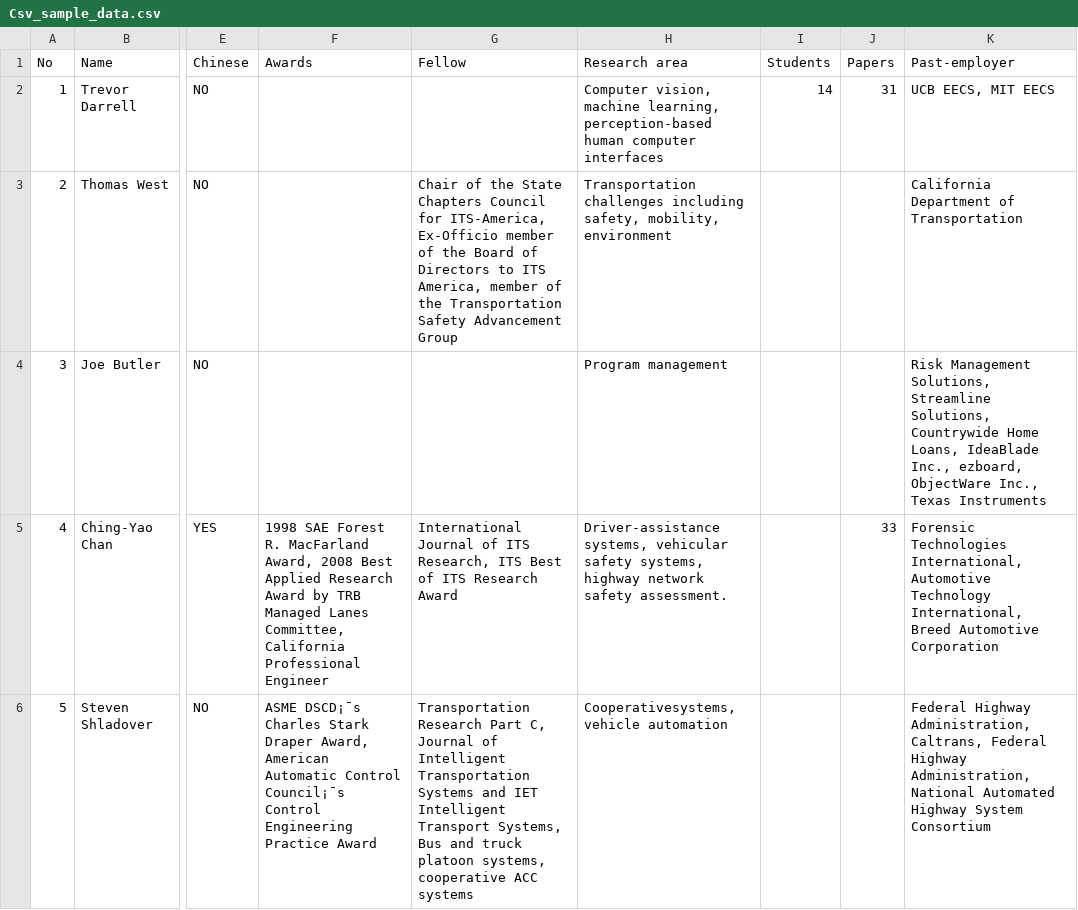
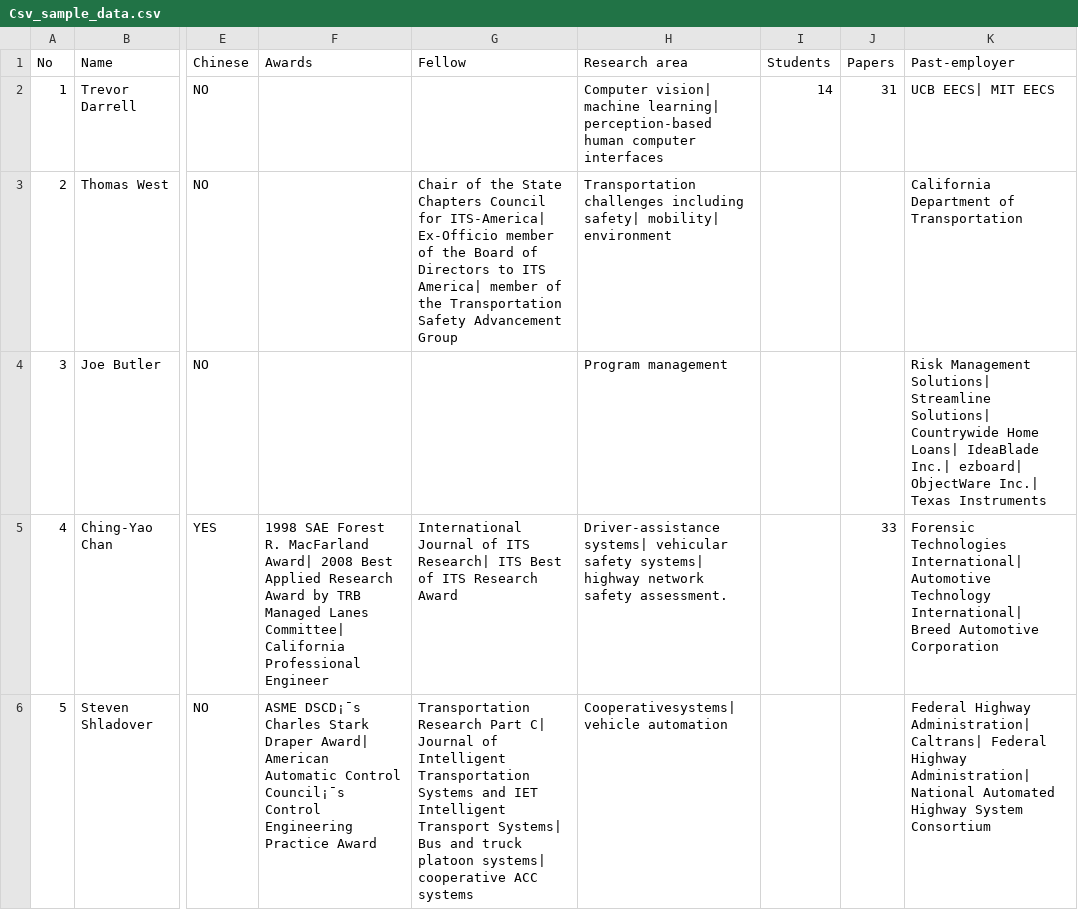
Before and after one commit to TianbaoLi/HITDB-Preprocessing, a CSV file: sample data/Csv_sample_data.csv, drawn as a sheet; only a part is shown, gaps mark what is left out; the diff covers the shown part only; the diff names each change by its address in the sheet, - before the commit and + after, or states it on an @@ line.

Commit message:
Delete in-file , seperator

```diff
--- a/sample data/Csv_sample_data.csv
+++ b/sample data/Csv_sample_data.csv
-H2 (Research area): Computer vision, machine learning, perception-based human…
+H2 (Research area): Computer vision| machine learning| perception-based human…
-K2 (Past-employer): UCB EECS, MIT EECS
+K2 (Past-employer): UCB EECS| MIT EECS
-G3 (Fellow): …Council for ITS-America, Ex-Officio member of the Board of Directors to ITS America, member of…
+G3 (Fellow): …Council for ITS-America| Ex-Officio member of the Board of Directors to ITS America| member of…
-H3 (Research area): …challenges including safety, mobility, environment
+H3 (Research area): …challenges including safety| mobility| environment
-K4 (Past-employer): Risk Management Solutions, Streamline Solutions, Countrywide Home Loans, IdeaBlade Inc., ezboard, ObjectWare Inc., Texas Instruments
+K4 (Past-employer): Risk Management Solutions| Streamline Solutions| Countrywide Home Loans| IdeaBlade Inc.| ezboard| ObjectWare Inc.| Texas Instruments
-F5 (Awards): …R. MacFarland Award, 2008 Best Applied Research Award by TRB Managed Lanes Committee, California Professional…
+F5 (Awards): …R. MacFarland Award| 2008 Best Applied Research Award by TRB Managed Lanes Committee| California Professional…
-G5 (Fellow): …of ITS Research, ITS Best…
+G5 (Fellow): …of ITS Research| ITS Best…
-H5 (Research area): Driver-assistance systems, vehicular safety systems, highway network…
+H5 (Research area): Driver-assistance systems| vehicular safety systems| highway network…
-K5 (Past-employer): Forensic Technologies International, Automotive Technology International, Breed Automotive…
+K5 (Past-employer): Forensic Technologies International| Automotive Technology International| Breed Automotive…
-F6 (Awards): …Stark Draper Award, American Automatic…
+F6 (Awards): …Stark Draper Award| American Automatic…
-G6 (Fellow): …Research Part C, Journal of Intelligent Transportation Systems and IET Intelligent Transport Systems, Bus and truck platoon systems, cooperative ACC…
+G6 (Fellow): …Research Part C| Journal of Intelligent Transportation Systems and IET Intelligent Transport Systems| Bus and truck platoon systems| cooperative ACC…
-H6 (Research area): Cooperativesystems, vehicle automation
+H6 (Research area): Cooperativesystems| vehicle automation
-K6 (Past-employer): Federal Highway Administration, Caltrans, Federal Highway Administration, National Automated…
+K6 (Past-employer): Federal Highway Administration| Caltrans| Federal Highway Administration| National Automated…
```
Also changed, not shown: 78 edited cells elsewhere in this file.
